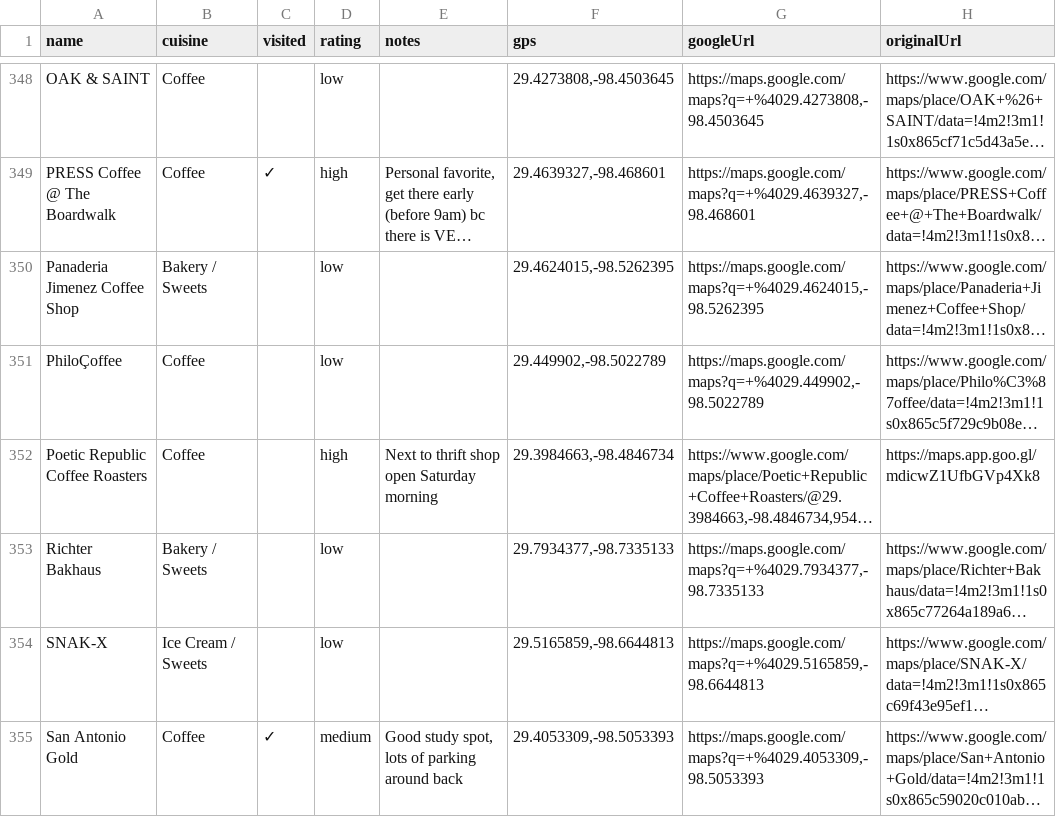
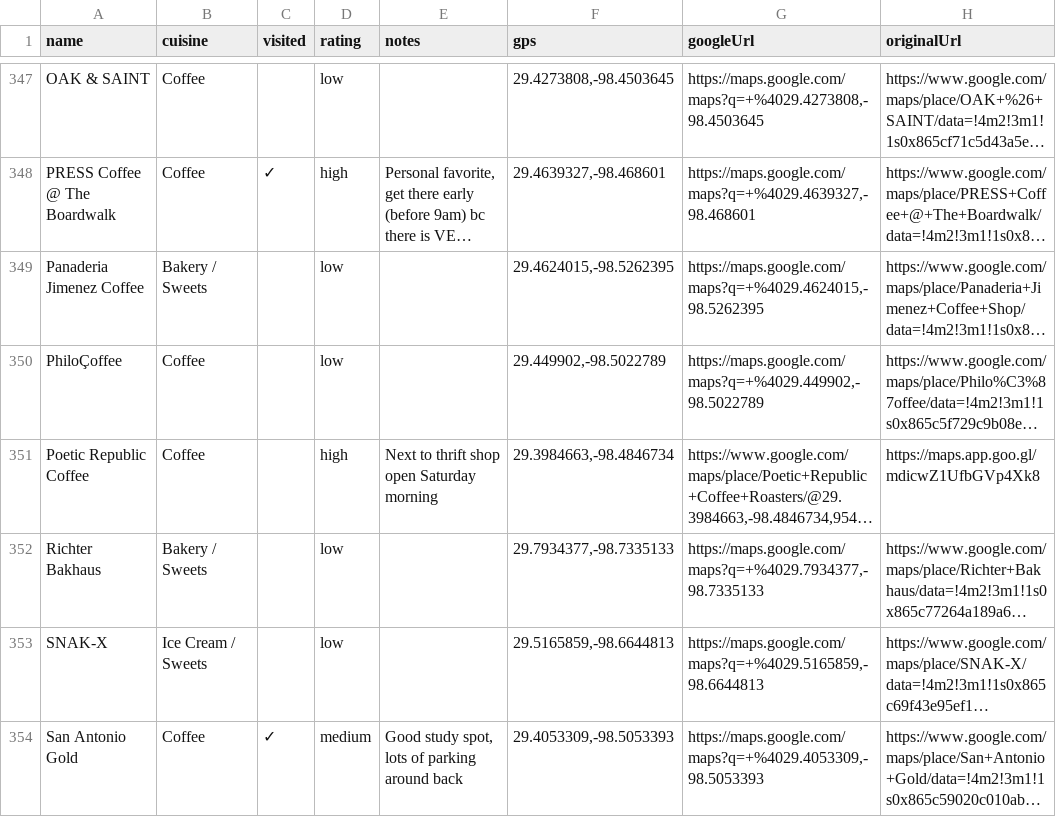
Before and after one commit to KyleDOwens/KylesCorner, a CSV file: csv/locations.csv, drawn as a sheet; only a part is shown, gaps mark what is left out; long unchanged cells end in …; addresses are those after the commit; the diff covers the shown part only; the diff names each change by its address in the sheet, - before the commit and + after, or states it on an @@ line.

```diff
--- a/csv/locations.csv
+++ b/csv/locations.csv
-A349 (name): Panaderia Jimenez Coffee Shop
+A349 (name): Panaderia Jimenez Coffee
-A351 (name): Poetic Republic Coffee Roasters
+A351 (name): Poetic Republic Coffee
```
Also changed, not shown: 1 added row, 1 removed row and 67 edited cells elsewhere in this file, 4 other files.
